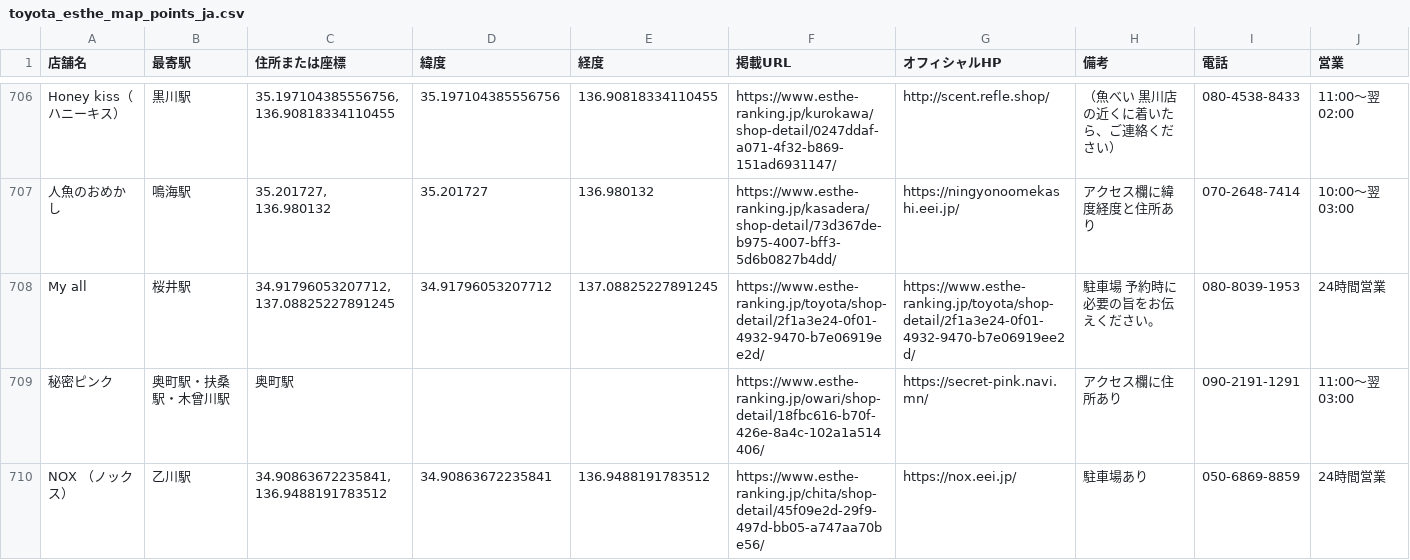
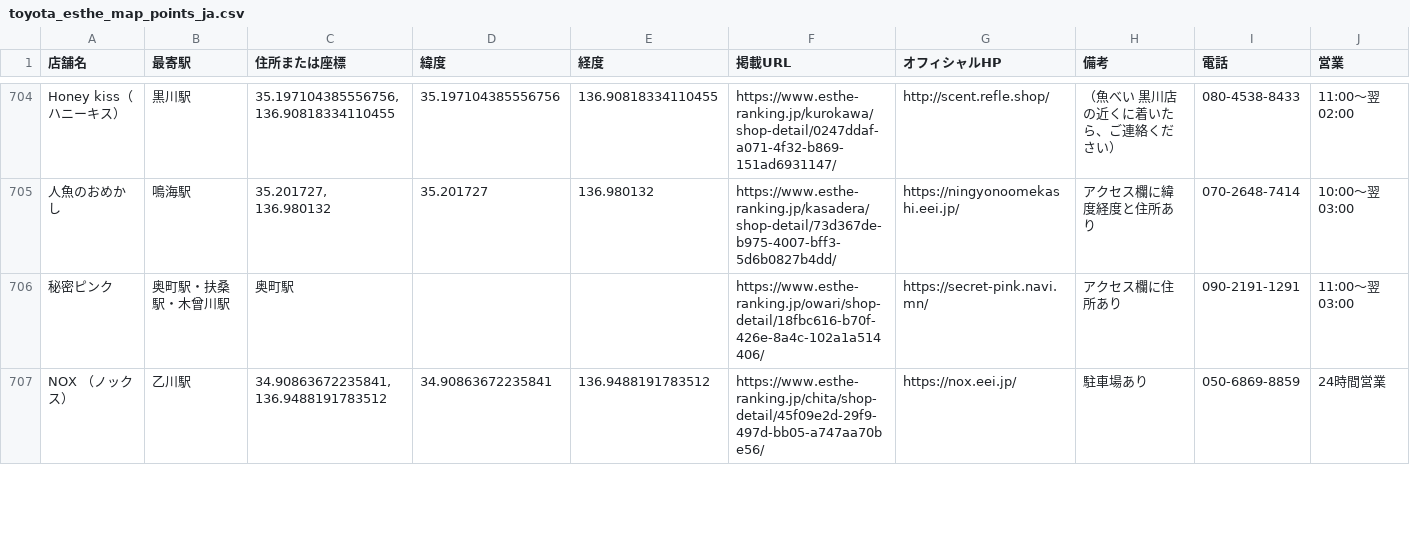
Before and after one commit to tknboon/esthe-viewer, a CSV file: toyota_esthe_map_points_ja.csv, drawn as a sheet; only a part is shown, gaps mark what is left out; the diff covers the shown part only.

```diff
--- a/toyota_esthe_map_points_ja.csv
+++ b/toyota_esthe_map_points_ja.csv
@@ -707,3 +705,2 @@ Honey kiss（ハニーキス）,黒川駅,"35.197104385556756, 136.9081833411045
 人魚のおめかし,鳴海駅,"35.201727, 136.980132",35.201727,136.980132,https://www.esthe-ranking.jp/kasadera/shop-detail/73d367de-b975-4007-bff3-5d6b0827b4dd/,https://ningyonoomekashi.eei.jp/,アクセス欄に緯度経度と住所あり,070-2648-7414,10:00～翌 03:00
-My all,桜井駅,"34.91796053207712, 137.08825227891245",34.91796053207712,137.08825227891245,https://www.esthe-ranking.jp/toyota/shop-detail/2f1a3e24-0f01-4932-9470-b7e06919ee2d/,https://www.esthe-ranking.jp/toyota/shop-detail/2f1a3e24-0f01-4932-9470-b7e06919ee2d/,駐車場 予約時に必要の旨をお伝えください。,080-8039-1953,24時間営業
 秘密ピンク,奥町駅・扶桑駅・木曾川駅,奥町駅,,,https://www.esthe-ranking.jp/owari/shop-detail/18fbc616-b70f-426e-8a4c-102a1a514406/,https://secret-pink.navi.mn/,アクセス欄に住所あり,090-2191-1291,11:00～翌 03:00
```
Also changed, not shown: 1 added row, 2 removed rows and 11 edited cells elsewhere in this file, region-data/osaka/esthe_map_points_ja.csv, region-data/osaka/location_correction_queue.csv, 29 other files.
